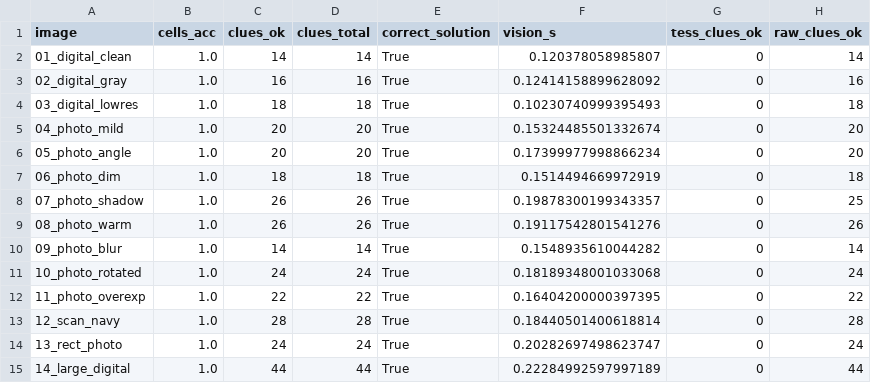
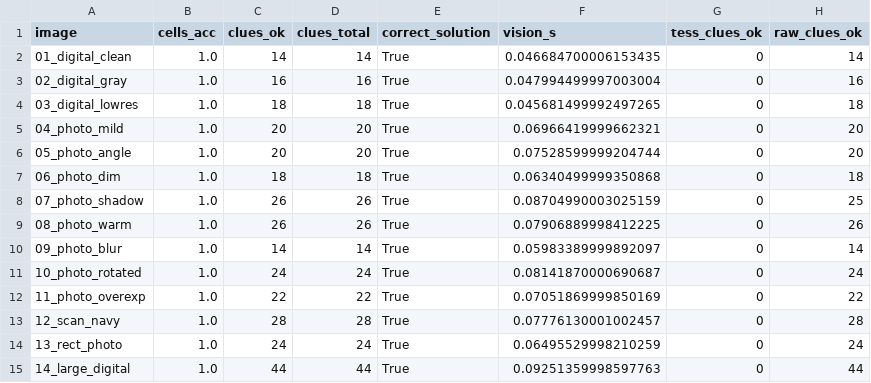
Before and after one commit to DiegoEBV/Kakuro_Topicos, a CSV file: results/vision_per_image.csv, drawn as a sheet.

```diff
--- a/results/vision_per_image.csv
+++ b/results/vision_per_image.csv
@@ -1,15 +1,15 @@
 image,cells_acc,clues_ok,clues_total,correct_solution,vision_s,tess_clues_ok,raw_clues_ok
-01_digital_clean,1.0,14,14,True,0.120378058985807,0,14
-02_digital_gray,1.0,16,16,True,0.12414158899628092,0,16
-03_digital_lowres,1.0,18,18,True,0.10230740999395493,0,18
-04_photo_mild,1.0,20,20,True,0.15324485501332674,0,20
-05_photo_angle,1.0,20,20,True,0.17399977998866234,0,20
-06_photo_dim,1.0,18,18,True,0.1514494669972919,0,18
-07_photo_shadow,1.0,26,26,True,0.19878300199343357,0,25
-08_photo_warm,1.0,26,26,True,0.19117542801541276,0,26
-09_photo_blur,1.0,14,14,True,0.1548935610044282,0,14
-10_photo_rotated,1.0,24,24,True,0.18189348001033068,0,24
-11_photo_overexp,1.0,22,22,True,0.16404200000397395,0,22
-12_scan_navy,1.0,28,28,True,0.18440501400618814,0,28
-13_rect_photo,1.0,24,24,True,0.20282697498623747,0,24
-14_large_digital,1.0,44,44,True,0.22284992597997189,0,44
+01_digital_clean,1.0,14,14,True,0.046684700006153435,0,14
+02_digital_gray,1.0,16,16,True,0.047994499997003004,0,16
+03_digital_lowres,1.0,18,18,True,0.045681499992497265,0,18
+04_photo_mild,1.0,20,20,True,0.06966419999662321,0,20
+05_photo_angle,1.0,20,20,True,0.07528599999204744,0,20
+06_photo_dim,1.0,18,18,True,0.06340499999350868,0,18
+07_photo_shadow,1.0,26,26,True,0.08704990003025159,0,25
+08_photo_warm,1.0,26,26,True,0.07906889998412225,0,26
+09_photo_blur,1.0,14,14,True,0.05983389999892097,0,14
+10_photo_rotated,1.0,24,24,True,0.08141870000690687,0,24
+11_photo_overexp,1.0,22,22,True,0.07051869999850169,0,22
+12_scan_navy,1.0,28,28,True,0.07776130001002457,0,28
+13_rect_photo,1.0,24,24,True,0.06495529998210259,0,24
+14_large_digital,1.0,44,44,True,0.09251359998597763,0,44
```
Also changed, not shown: results/bench.csv, results/pipeline_times.csv, 51 other files.
